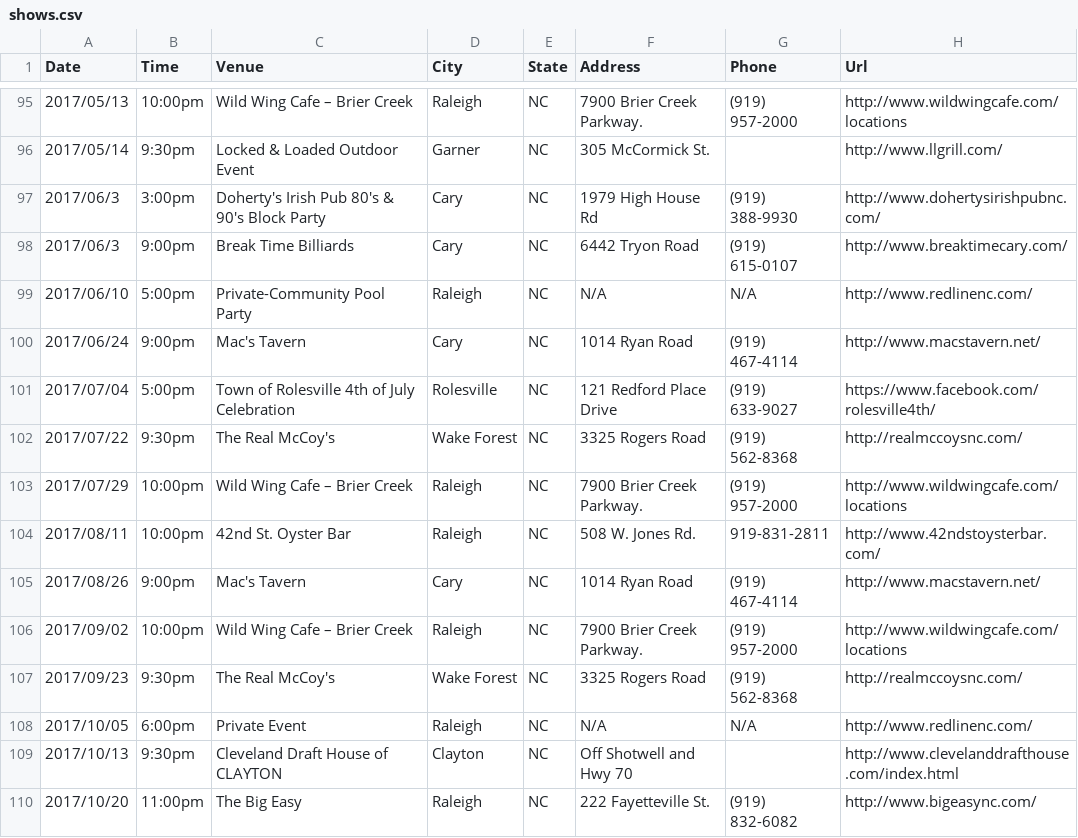
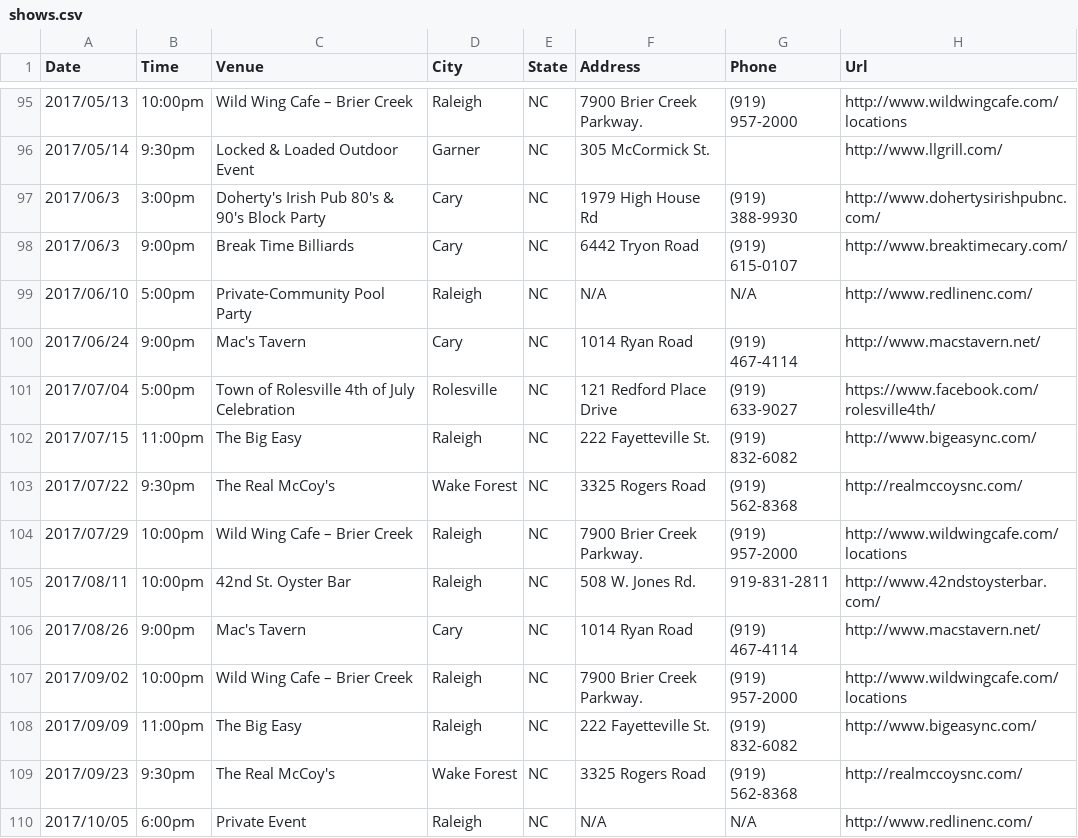
Before and after one commit to redlinenc/redlinenc, a CSV file: _data/shows.csv, drawn as a sheet; only a part is shown, gaps mark what is left out; the shorter side is filled out with more unchanged rows.

Commit message:
Update shows.csv

```diff
--- a/_data/shows.csv
+++ b/_data/shows.csv
@@ -101,2 +101,3 @@ Date,Time,Venue,City,State,Address,Phone,Url
 2017/07/04,5:00pm,Town of Rolesville 4th of July Celebration, Rolesville, NC,121 Redford Place Drive,(919) 633-9027,https://www.facebook.com/rolesville4th/
+2017/07/15,11:00pm,The Big Easy,Raleigh, NC,222 Fayetteville St.,(919) 832-6082,http://www.bigeasync.com/
 2017/07/22,9:30pm,The Real McCoy's,Wake Forest, NC,3325 Rogers Road,(919) 562-8368,http://realmccoysnc.com/
@@ -106,2 +107,3 @@ Date,Time,Venue,City,State,Address,Phone,Url
 2017/09/02,10:00pm,Wild Wing Cafe – Brier Creek,Raleigh, NC,7900 Brier Creek Parkway.,(919) 957-2000,http://www.wildwingcafe.com/locations
+2017/09/09,11:00pm,The Big Easy,Raleigh, NC,222 Fayetteville St.,(919) 832-6082,http://www.bigeasync.com/
 2017/09/23,9:30pm,The Real McCoy's,Wake Forest, NC,3325 Rogers Road,(919) 562-8368,http://realmccoysnc.com/
```
